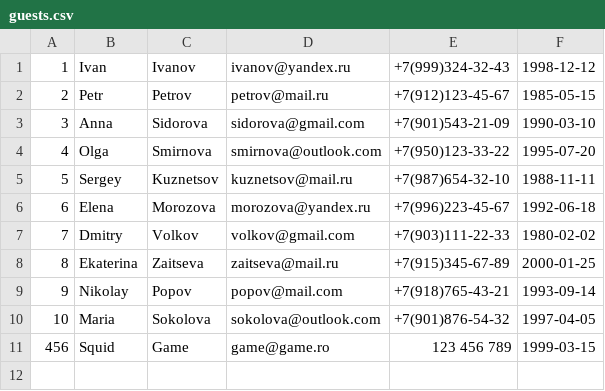
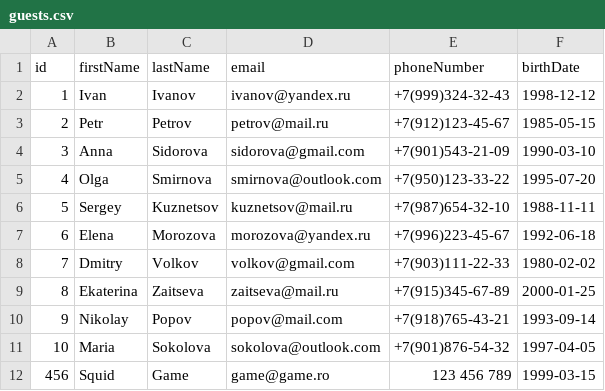
Before and after one commit to lumoski/senla-course-hw, a CSV file: task-6/2/hotel-administrator/guests.csv, drawn as a sheet; the diff names each change by its address in the sheet, - before the commit and + after, or states it on an @@ line.

```diff
--- a/task-6/2/hotel-administrator/guests.csv
+++ b/task-6/2/hotel-administrator/guests.csv
+row 1: id | firstName | lastName | email | phoneNumber | birthDate
```
Also changed, not shown: task-6/2/hotel-administrator/rooms.csv, task-6/2/hotel-administrator/services.csv, 13 other files.
